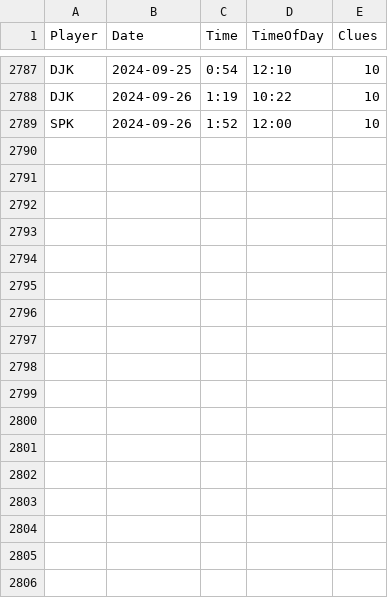
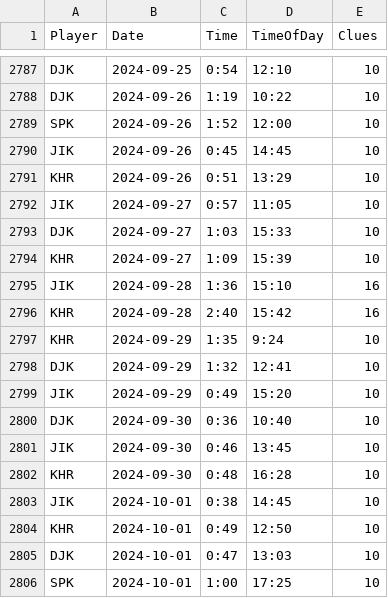
Before and after one commit to spkaluzny/nyt_mini_crossword, a CSV file: data/nyt.csv, drawn as a sheet; only a part is shown, gaps mark what is left out; the diff names each change by its address in the sheet, - before the commit and + after, or states it on an @@ line.

Commit message:
Added new observations

```diff
--- a/data/nyt.csv
+++ b/data/nyt.csv
+row 2790: JIK | 2024-09-26 | 0:45 | 14:45 | 10
+row 2791: KHR | 2024-09-26 | 0:51 | 13:29 | 10
+row 2792: JIK | 2024-09-27 | 0:57 | 11:05 | 10
+row 2793: DJK | 2024-09-27 | 1:03 | 15:33 | 10
+row 2794: KHR | 2024-09-27 | 1:09 | 15:39 | 10
+row 2795: JIK | 2024-09-28 | 1:36 | 15:10 | 16
+row 2796: KHR | 2024-09-28 | 2:40 | 15:42 | 16
+row 2797: KHR | 2024-09-29 | 1:35 | 9:24 | 10
+row 2798: DJK | 2024-09-29 | 1:32 | 12:41 | 10
+row 2799: JIK | 2024-09-29 | 0:49 | 15:20 | 10
+row 2800: DJK | 2024-09-30 | 0:36 | 10:40 | 10
+row 2801: JIK | 2024-09-30 | 0:46 | 13:45 | 10
+row 2802: KHR | 2024-09-30 | 0:48 | 16:28 | 10
+row 2803: JIK | 2024-10-01 | 0:38 | 14:45 | 10
+row 2804: KHR | 2024-10-01 | 0:49 | 12:50 | 10
+row 2805: DJK | 2024-10-01 | 0:47 | 13:03 | 10
+row 2806: SPK | 2024-10-01 | 1:00 | 17:25 | 10
```
